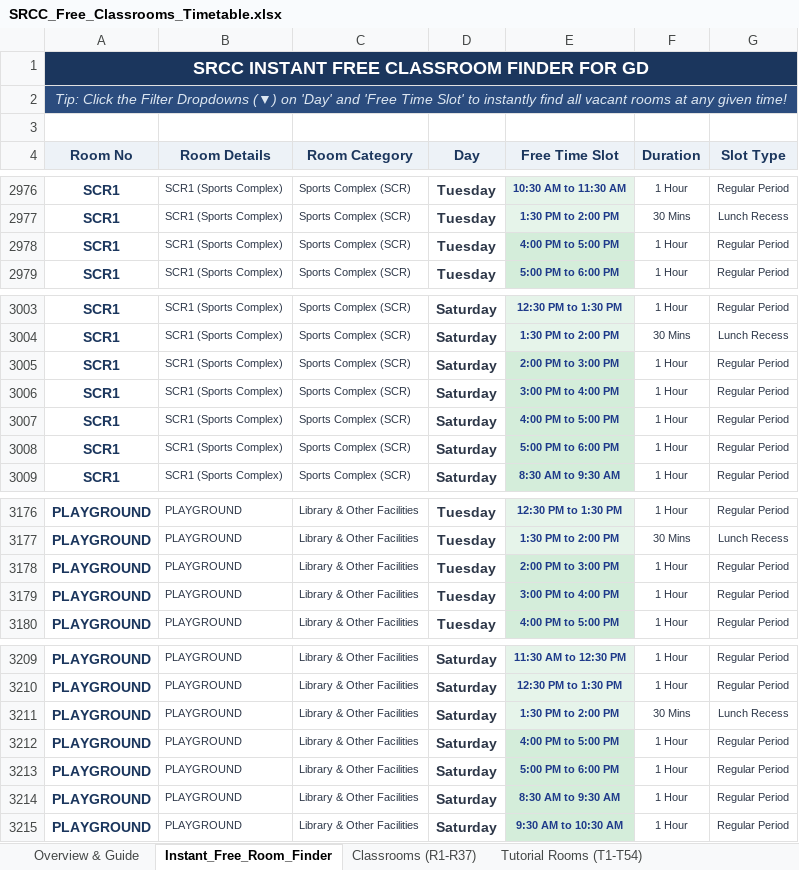
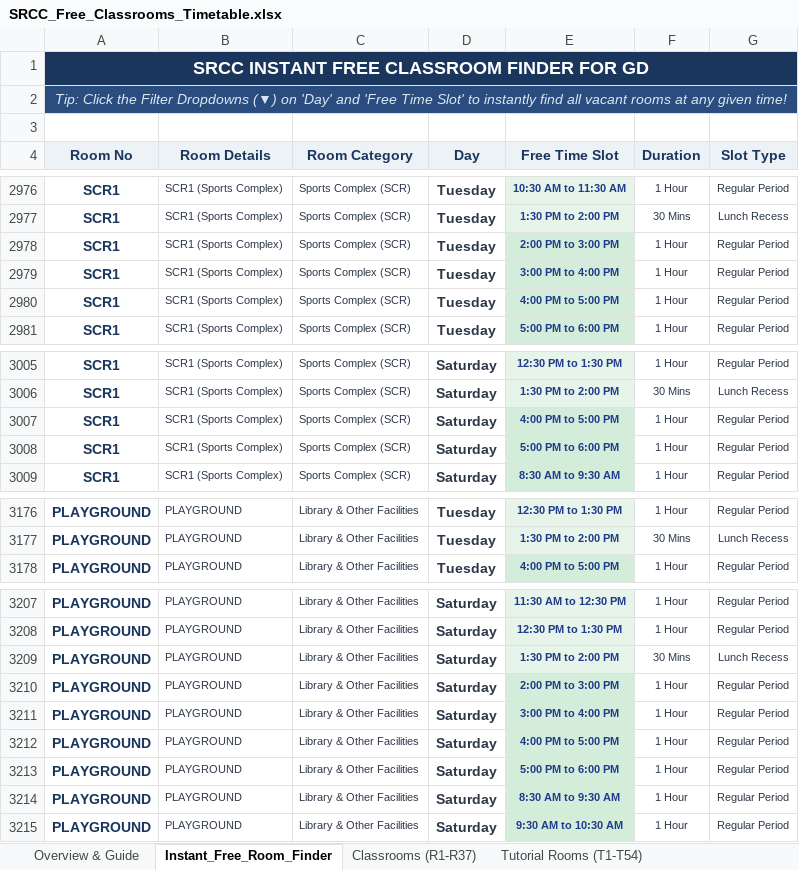
Before and after one commit to anand-srcc/srcc-free-classrooms, an Excel workbook: SRCC_Free_Classrooms_Timetable.xlsx, sheet Instant_Free_Room_Finder, drawn as a sheet; only a part is shown, gaps mark what is left out; values as stored, in another font and other column widths than the file's, no borders; removed rows and columns are numbered as before the commit, all else as after; the diff names each change by its address in the sheet, - before the commit and + after, or states it on an @@ line.

```diff
--- a/SRCC_Free_Classrooms_Timetable.xlsx (sheet Instant_Free_Room_Finder)
+++ b/SRCC_Free_Classrooms_Timetable.xlsx (sheet Instant_Free_Room_Finder)
+row 2978: SCR1 | SCR1 (Sports Complex) | Sports Complex (SCR) | Tuesday | 2:00 PM to 3:00 PM | 1 Hour | Regular Period
+row 2979: SCR1 | SCR1 (Sports Complex) | Sports Complex (SCR) | Tuesday | 3:00 PM to 4:00 PM | 1 Hour | Regular Period
-row 3005: SCR1 | SCR1 (Sports Complex) | Sports Complex (SCR) | Saturday | 2:00 PM to 3:00 PM | 1 Hour | Regular Period
-row 3006: SCR1 | SCR1 (Sports Complex) | Sports Complex (SCR) | Saturday | 3:00 PM to 4:00 PM | 1 Hour | Regular Period
-row 3178: PLAYGROUND | PLAYGROUND | Library & Other Facilities | Tuesday | 2:00 PM to 3:00 PM | 1 Hour | Regular Period
-row 3179: PLAYGROUND | PLAYGROUND | Library & Other Facilities | Tuesday | 3:00 PM to 4:00 PM | 1 Hour | Regular Period
+row 3210: PLAYGROUND | PLAYGROUND | Library & Other Facilities | Saturday | 2:00 PM to 3:00 PM | 1 Hour | Regular Period
+row 3211: PLAYGROUND | PLAYGROUND | Library & Other Facilities | Saturday | 3:00 PM to 4:00 PM | 1 Hour | Regular Period
```
Also changed, not shown: sheet Sports Complex (SCR), sheet Library & Other Facilities, web_app/SRCC_Free_Classrooms_Timetable.xlsx, 2 other files.
